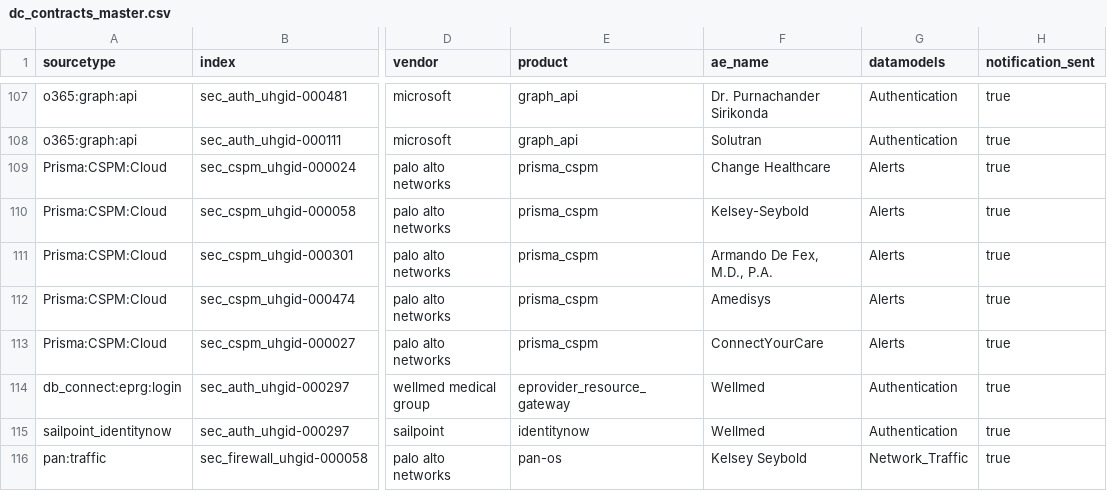
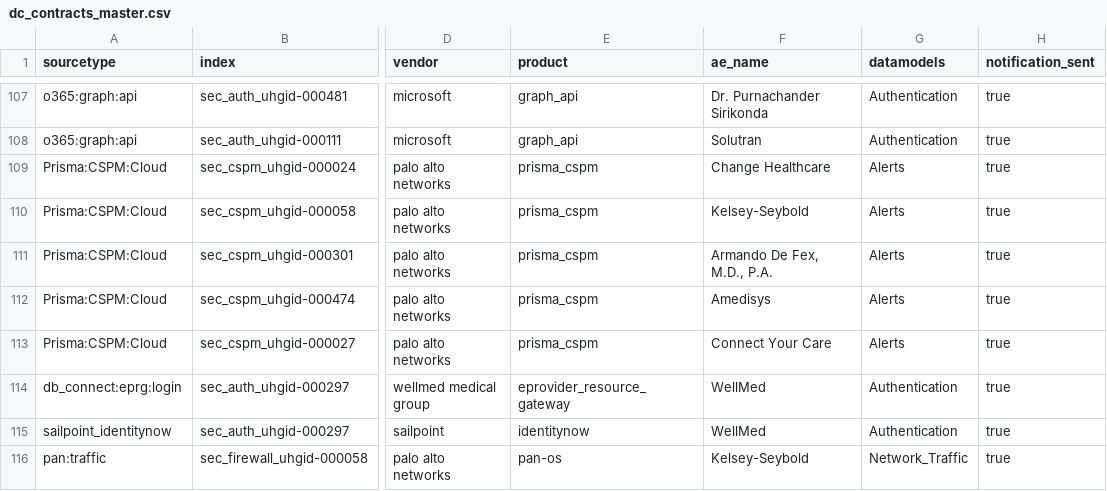
Before and after one commit to JeremyLance/cyber_data_catalog, a CSV file: lookups/dc_contracts_master.csv, drawn as a sheet; only a part is shown, gaps mark what is left out; the diff covers the shown part only; the diff names each change by its address in the sheet, - before the commit and + after, or states it on an @@ line.

```diff
--- a/lookups/dc_contracts_master.csv
+++ b/lookups/dc_contracts_master.csv
-F113 (ae_name): ConnectYourCare
+F113 (ae_name): Connect Your Care
-F114:F115 (ae_name): Wellmed
+F114:F115 (ae_name): WellMed
-F116 (ae_name): Kelsey Seybold
+F116 (ae_name): Kelsey-Seybold
```
Also changed, not shown: 17 edited cells elsewhere in this file, lookups/dc_datasets_seed.csv, lookups/dc_infra_nodes_seed.csv, 6 other files.
